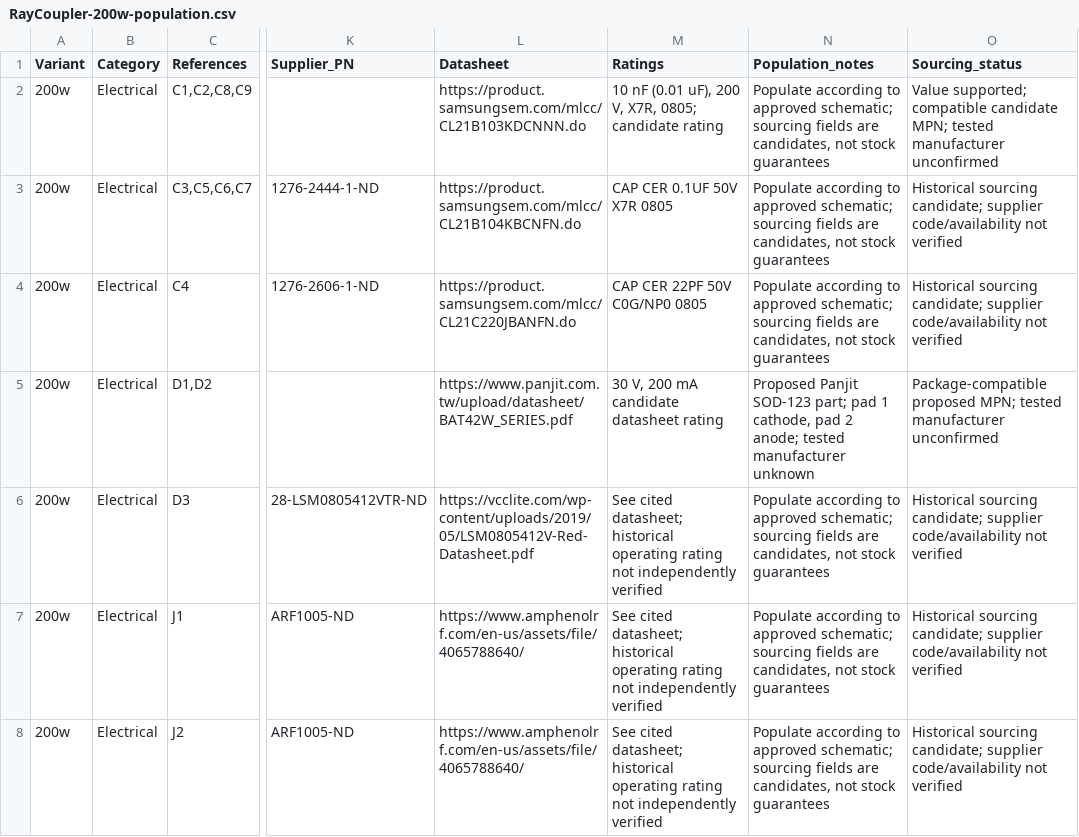
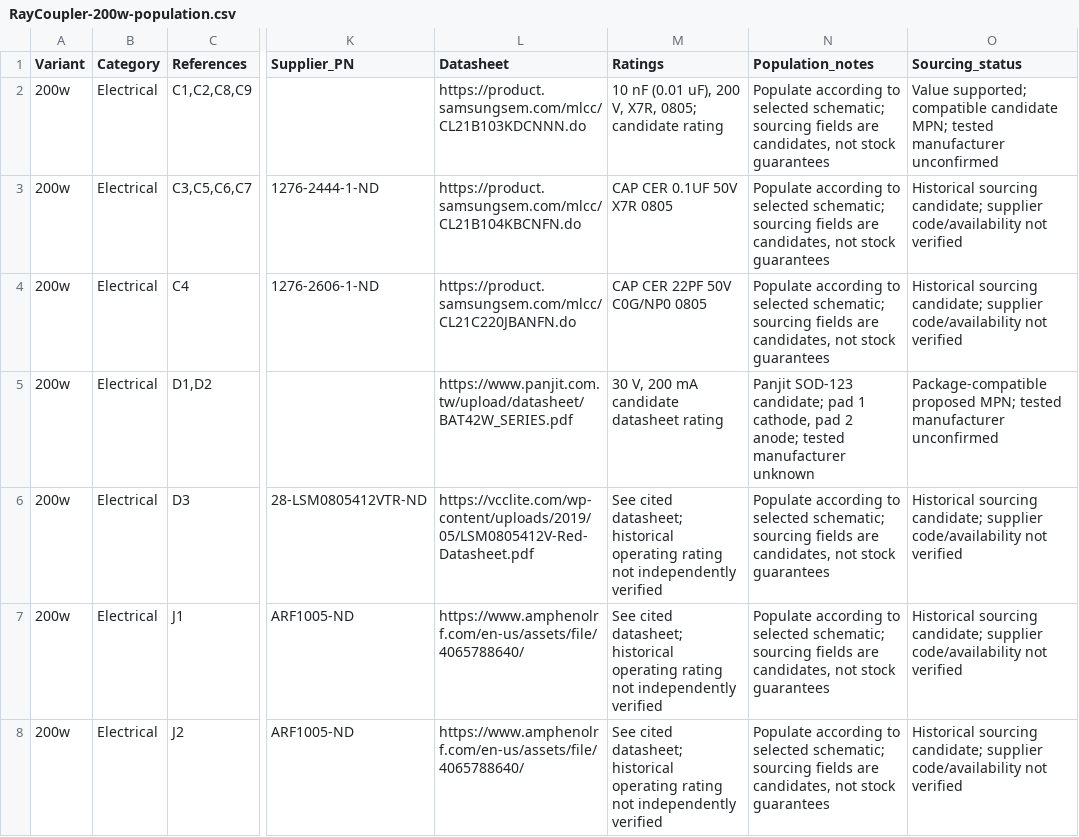
Before and after one commit to RFStateSide/RayCouplers, a CSV file: bom/200w/RayCoupler-200w-population.csv, drawn as a sheet; only a part is shown, gaps mark what is left out; the diff covers the shown part only; the diff names each change by its address in the sheet, - before the commit and + after, or states it on an @@ line.

Commit message:
RayCouplers: Finalize public engineering reference documentation

```diff
--- a/bom/200w/RayCoupler-200w-population.csv
+++ b/bom/200w/RayCoupler-200w-population.csv
-N2:N4 (Population_notes): …according to approved schematic; sourcing…
+N2:N4 (Population_notes): …according to selected schematic; sourcing…
-N5 (Population_notes): Proposed Panjit SOD-123 part; pad 1…
+N5 (Population_notes): Panjit SOD-123 candidate; pad 1…
-N6:N8 (Population_notes): …according to approved schematic; sourcing…
+N6:N8 (Population_notes): …according to selected schematic; sourcing…
```
Also changed, not shown: 24 edited cells elsewhere in this file, bom/2kw/RayCoupler-2kw-population.csv, 38 other files.
